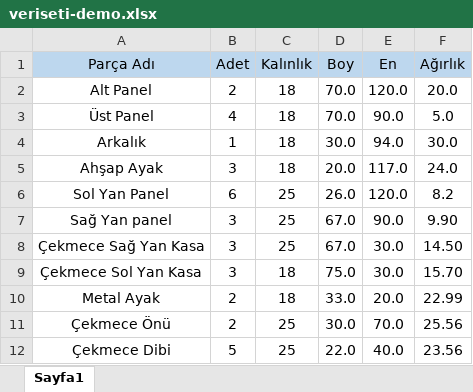
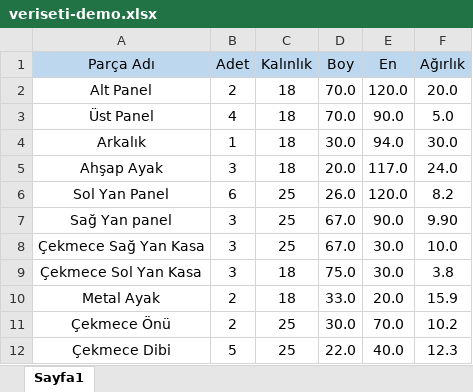
Before and after one commit to cemsun12/mami-app, an Excel workbook: veriseti-demo.xlsx, sheet Sayfa1, drawn as a sheet; values as stored, in another font and other column widths than the file's, no borders; the diff names each change by its address in the sheet, - before the commit and + after, or states it on an @@ line.

```diff
--- a/veriseti-demo.xlsx (sheet Sayfa1)
+++ b/veriseti-demo.xlsx (sheet Sayfa1)
-F8 (Ağırlık): 14.50
+F8 (Ağırlık): 10.0
-F9 (Ağırlık): 15.70
+F9 (Ağırlık): 3.8
-F10 (Ağırlık): 22.99
+F10 (Ağırlık): 15.9
-F11 (Ağırlık): 25.56
+F11 (Ağırlık): 10.2
-F12 (Ağırlık): 23.56
+F12 (Ağırlık): 12.3
```
Also changed, not shown: 5 other files.
